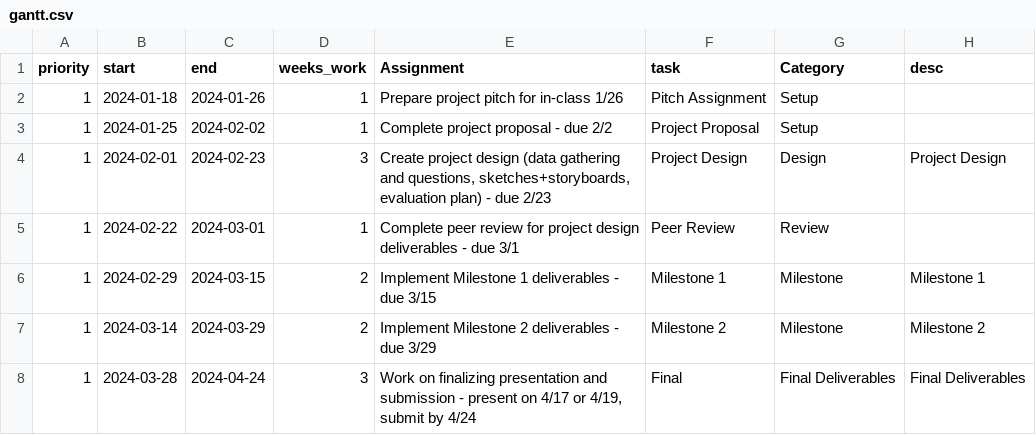
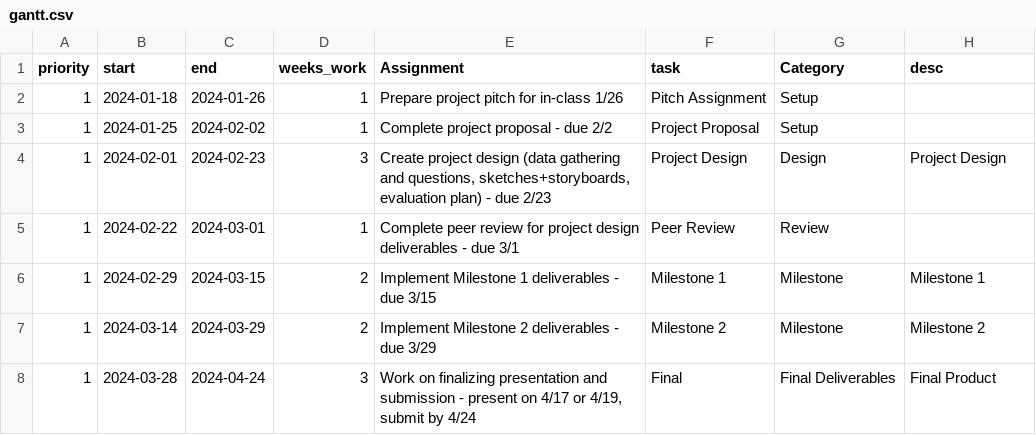
Before and after one commit to cwilson22/infovis-project-timeline, a CSV file: gantt.csv, drawn as a sheet.

```diff
--- a/gantt.csv
+++ b/gantt.csv
@@ -7,2 +7,2 @@ priority,start,end,weeks_work,Assignment,task,Category,desc
 1,2024-03-14,2024-03-29,2,Implement Milestone 2 deliverables - due 3/29,Milestone 2,Milestone,Milestone 2
-1,2024-03-28,2024-04-24,3,"Work on finalizing presentation and submission - present on 4/17 or 4/19, submit by 4/24",Final,Final Deliverables,Final Deliverables
+1,2024-03-28,2024-04-24,3,"Work on finalizing presentation and submission - present on 4/17 or 4/19, submit by 4/24",Final,Final Deliverables,Final Product
```
Also changed, not shown: deadlines.csv, 2 other files.
